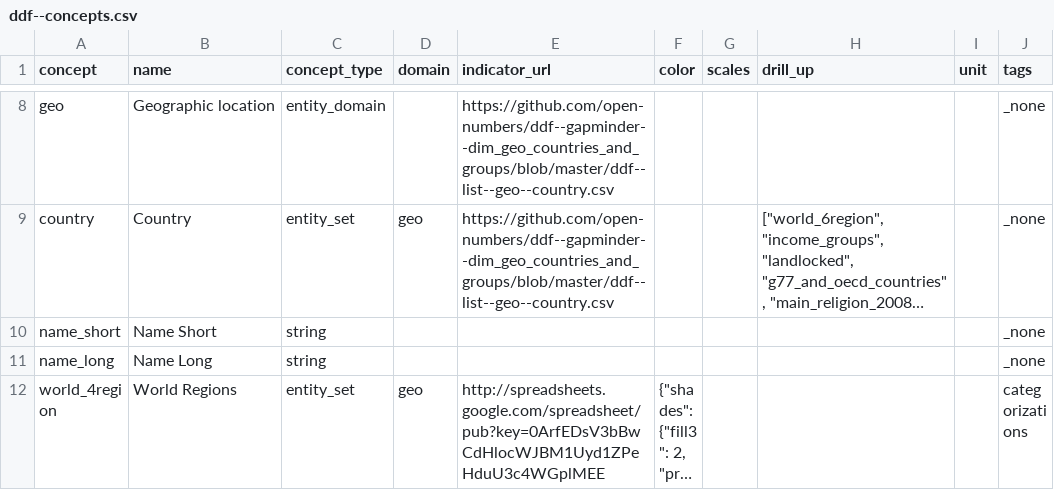
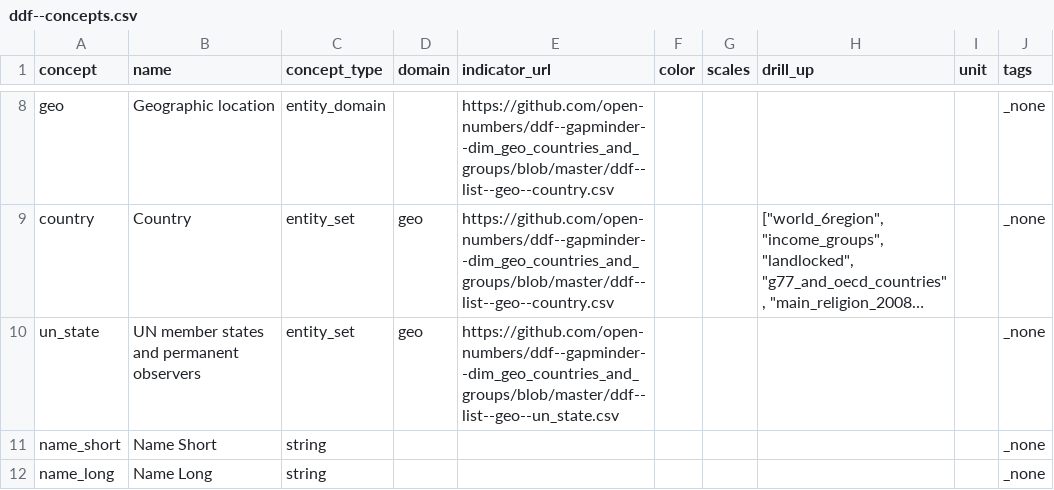
Before and after one commit to open-numbers/ddf--gapminder--geo_entity_domain, a CSV file: ddf--concepts.csv, drawn as a sheet; only a part is shown, gaps mark what is left out; the shorter side is filled out with more unchanged rows; long unchanged cells end in …; the diff names each change by its address in the sheet, - before the commit and + after, or states it on an @@ line.

Commit message:
Add UN states and permanent observers membership

```diff
--- a/ddf--concepts.csv
+++ b/ddf--concepts.csv
+row 10: un_state | UN member states and permanent observers | entity_set | geo | https://github.com/open-numbers/ddf--gapminder--dim_geo_countries_and_groups/blob/master/ddf--list--geo--un_state.csv |  |  |  |  | _none
```
Also changed, not shown: 1 other file.
